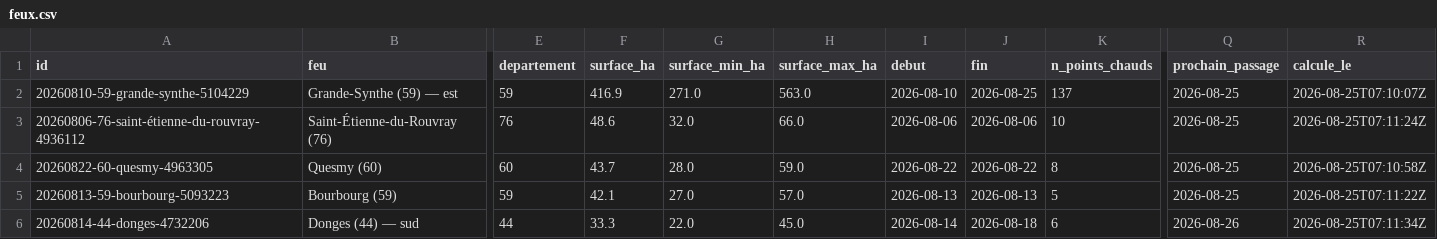
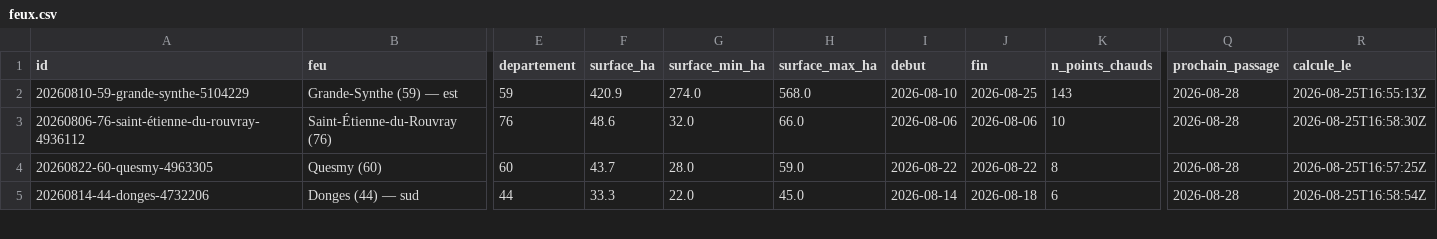
Before and after one commit to r0bp3nguin/brulis, a CSV file: site/data/feux.csv, drawn as a sheet; only a part is shown, gaps mark what is left out; removed rows and columns are numbered as before the commit, all else as after; rows hold the shown columns only; the diff covers the shown part only; the diff names each change by its address in the sheet, - before the commit and + after, or states it on an @@ line.

```diff
--- a/site/data/feux.csv
+++ b/site/data/feux.csv
-F2 (surface_ha): 416.9
+F2 (surface_ha): 420.9
-G2 (surface_min_ha): 271.0
+G2 (surface_min_ha): 274.0
-H2 (surface_max_ha): 563.0
+H2 (surface_max_ha): 568.0
-K2 (n_points_chauds): 137
+K2 (n_points_chauds): 143
-Q2:Q4 (prochain_passage): 2026-08-25
+Q2:Q4 (prochain_passage): 2026-08-28
-R2 (calcule_le): 2026-08-25T07:10:07Z
+R2 (calcule_le): 2026-08-25T16:55:13Z
-R3 (calcule_le): 2026-08-25T07:11:24Z
+R3 (calcule_le): 2026-08-25T16:58:30Z
-R4 (calcule_le): 2026-08-25T07:10:58Z
+R4 (calcule_le): 2026-08-25T16:57:25Z
-row 5: 20260813-59-bourbourg-5093223 | Bourbourg (59) | 59 | 42.1 | 27.0 | 57.0 | 2026-08-13 | 2026-08-13 | 5 | 2026-08-25 | 2026-08-25T07:11:22Z
-Q5 (prochain_passage): 2026-08-26
+Q5 (prochain_passage): 2026-08-28
-R5 (calcule_le): 2026-08-25T07:11:34Z
+R5 (calcule_le): 2026-08-25T16:58:54Z
```
Also changed, not shown: 4 added rows, 1 removed row and 9 edited cells elsewhere in this file, 31 other files.
